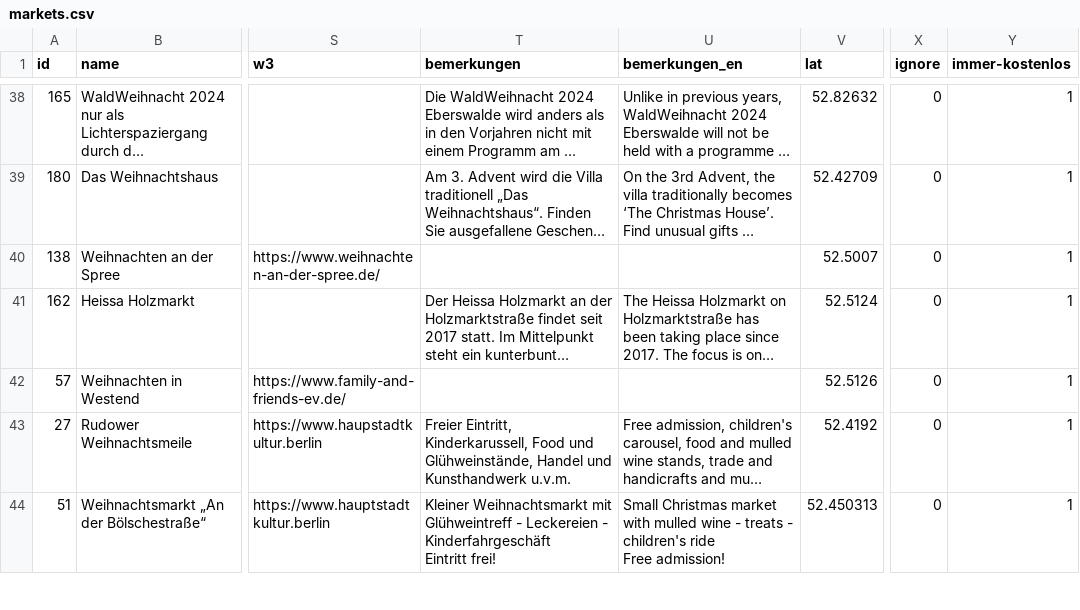
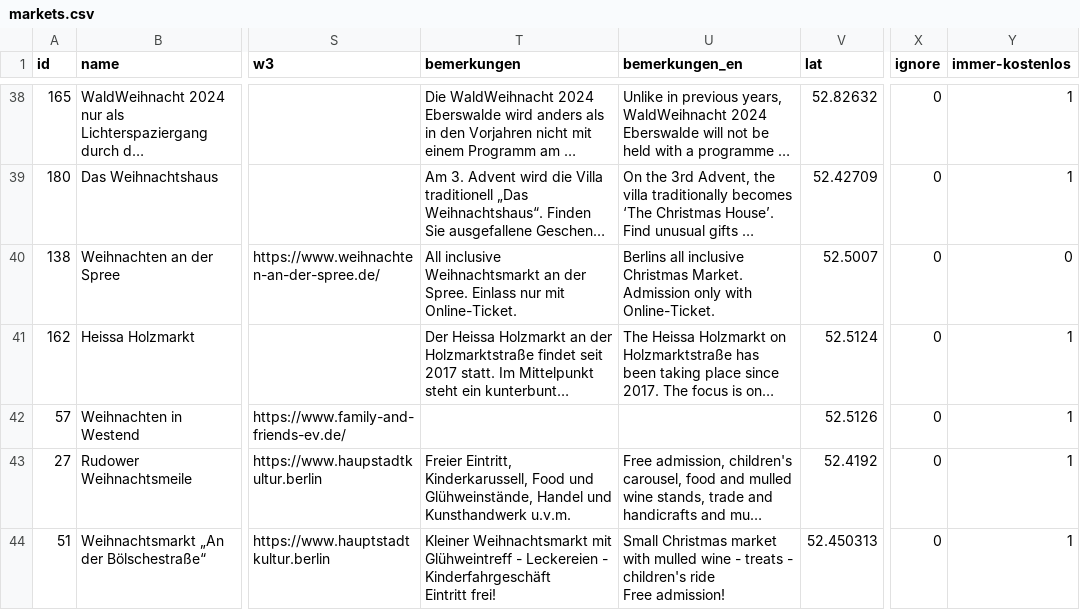
Before and after one commit to technologiestiftung/weihnachtsmarktkarte, a CSV file: public/markets.csv, drawn as a sheet; only a part is shown, gaps mark what is left out; long unchanged cells end in …; the diff names each change by its address in the sheet, - before the commit and + after, or states it on an @@ line.

Commit message:
fix info for weihnachtsmarkt an der spree

```diff
--- a/public/markets.csv
+++ b/public/markets.csv
-T40 (bemerkungen): (empty)
+T40 (bemerkungen): All inclusive Weihnachtsmarkt an der Spree. Einlass nur mit Online-Ticket.
-U40 (bemerkungen_en): (empty)
+U40 (bemerkungen_en): Berlins all inclusive Christmas Market. Admission only with Online-Ticket.
-Y40 (immer-kostenlos): 1
+Y40 (immer-kostenlos): 0
```
